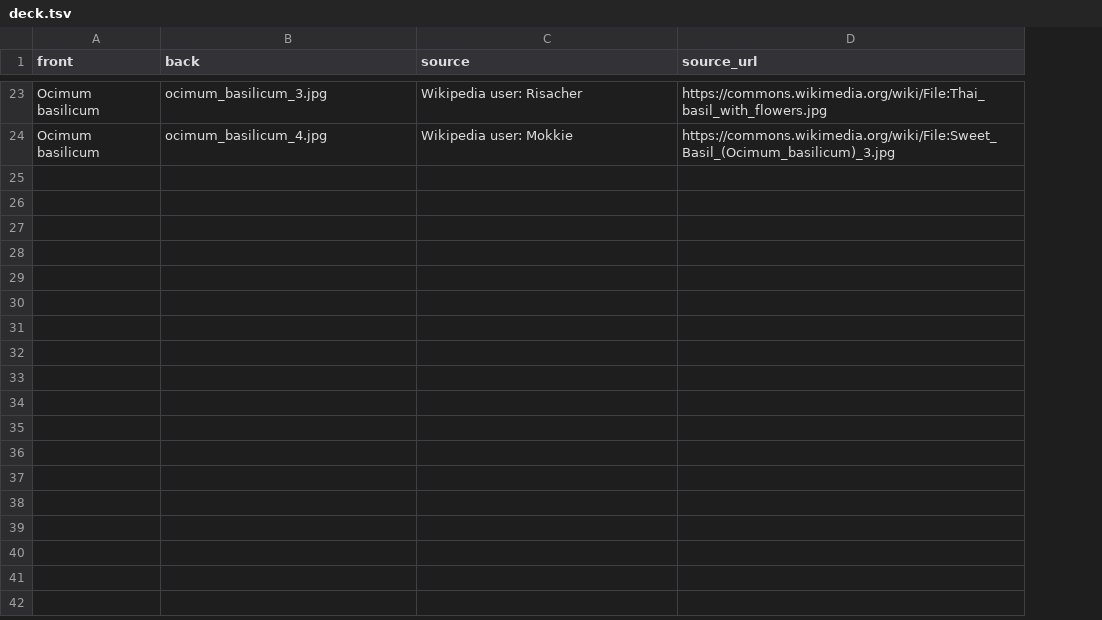
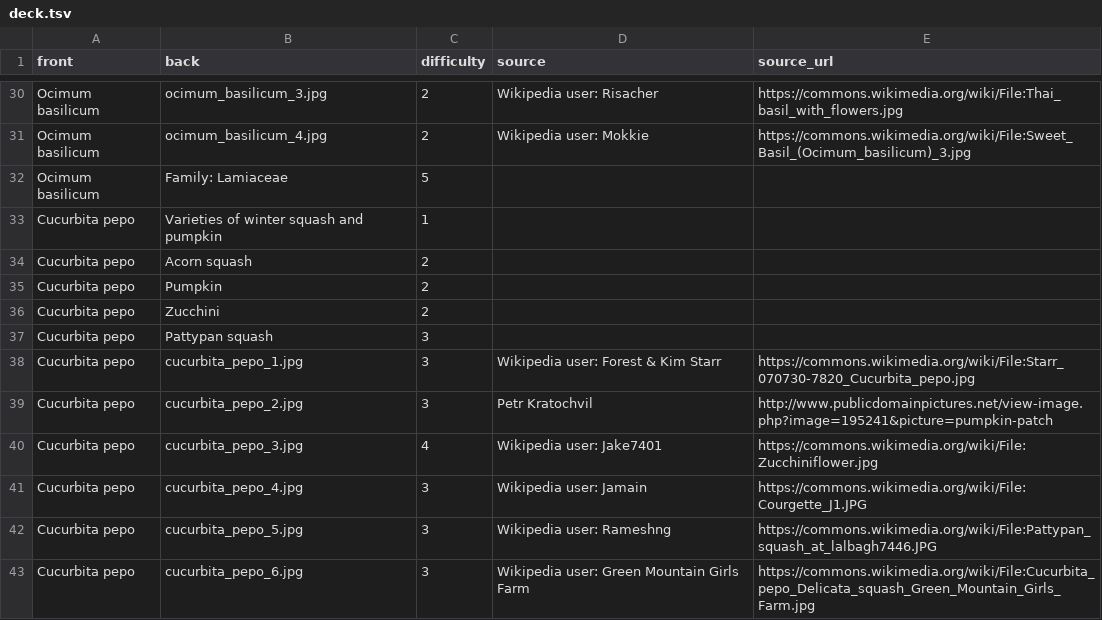
Before and after one commit to zachary-foster/agricultural_plants, a TSV file: deck.tsv, drawn as a sheet; only a part is shown, gaps mark what is left out; the diff covers the shown part only; the diff names each change by its address in the sheet, - before the commit and + after, or states it on an @@ line.

```diff
--- a/deck.tsv
+++ b/deck.tsv
+column C (difficulty), rows 30-31: 2 | 2
+row 32: Ocimum basilicum | Family: Lamiaceae | 5
+row 33: Cucurbita pepo | Varieties of winter squash and pumpkin | 1
+row 34: Cucurbita pepo | Acorn squash | 2
+row 35: Cucurbita pepo | Pumpkin | 2
+row 36: Cucurbita pepo | Zucchini | 2
+row 37: Cucurbita pepo | Pattypan squash | 3
+row 38: Cucurbita pepo | cucurbita_pepo_1.jpg | 3 | Wikipedia user: Forest & Kim Starr | https://commons.wikimedia.org/wiki/File:Starr_070730-7820_Cucurbita_pepo.jpg
+row 39: Cucurbita pepo | cucurbita_pepo_2.jpg | 3 | Petr Kratochvil | http://www.publicdomainpictures.net/view-image.php?image=195241&picture=pumpkin-patch
+row 40: Cucurbita pepo | cucurbita_pepo_3.jpg | 4 | Wikipedia user: Jake7401 | https://commons.wikimedia.org/wiki/File:Zucchiniflower.jpg
+row 41: Cucurbita pepo | cucurbita_pepo_4.jpg | 3 | Wikipedia user: Jamain | https://commons.wikimedia.org/wiki/File:Courgette_J1.JPG
+row 42: Cucurbita pepo | cucurbita_pepo_5.jpg | 3 | Wikipedia user: Rameshng | https://commons.wikimedia.org/wiki/File:Pattypan_squash_at_lalbagh7446.JPG
+row 43: Cucurbita pepo | cucurbita_pepo_6.jpg | 3 | Wikipedia user: Green Mountain Girls Farm | https://commons.wikimedia.org/wiki/File:Cucurbita_pepo_Delicata_squash_Green_Mountain_Girls_Farm.jpg
```
Also changed, not shown: 18 added rows elsewhere in this file, 8 other files.
